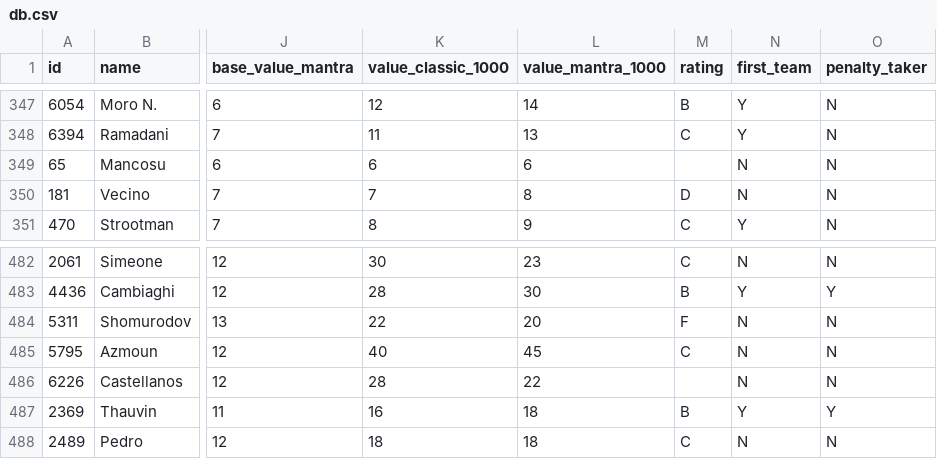
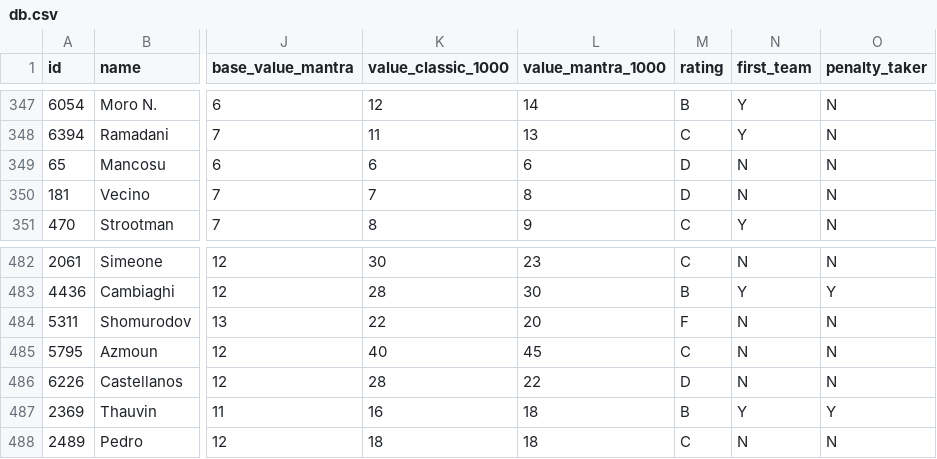
Before and after one commit to lpriscoglio/zuform, a CSV file: assets/db.csv, drawn as a sheet; only a part is shown, gaps mark what is left out; the diff covers the shown part only; the diff names each change by its address in the sheet, - before the commit and + after, or states it on an @@ line.

```diff
--- a/assets/db.csv
+++ b/assets/db.csv
-M349 (rating): (empty)
+M349 (rating): D
-M486 (rating): (empty)
+M486 (rating): D
```
Also changed, not shown: 5 edited cells elsewhere in this file, 3 other files.
